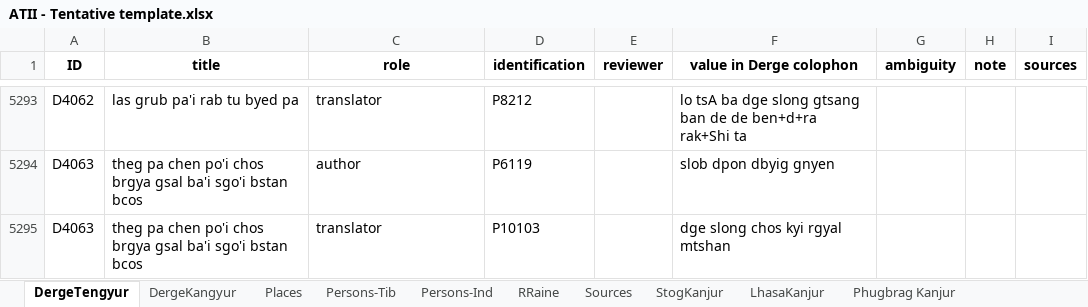
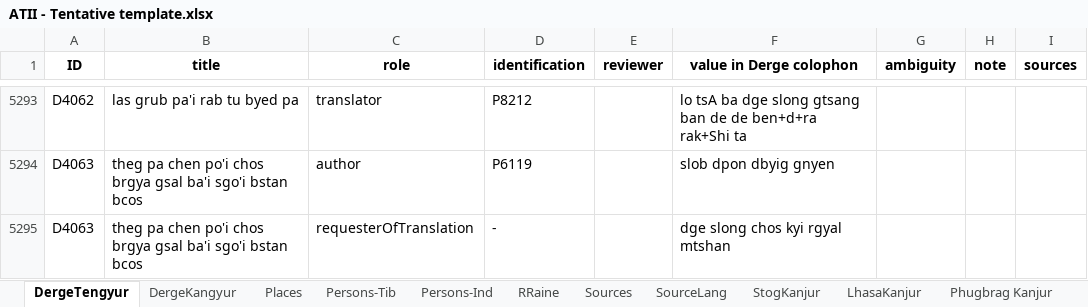
Before and after one commit to wkdewey/xml-parsing, an Excel workbook: data-export/ATII - Tentative template.xlsx, sheet DergeTengyur, drawn as a sheet; only a part is shown, gaps mark what is left out; values as stored, in another font and other column widths than the file's, no borders; charts and pictures not drawn; the diff covers the shown part only; the diff names each change by its address in the sheet, - before the commit and + after, or states it on an @@ line.

```diff
--- a/data-export/ATII - Tentative template.xlsx (sheet DergeTengyur)
+++ b/data-export/ATII - Tentative template.xlsx (sheet DergeTengyur)
+sheet tab: SourceLang
-C5295 (role): translator
+C5295 (role): requesterOfTranslation
-D5295 (identification): P10103
+D5295 (identification): -
```
Also changed, not shown: 3 edited cells elsewhere in this sheet, sheet Persons-Ind, sheet Persons-Tib, charts or pictures, WD_BDRC_data.xlsx, combined notes on spreadsheet.xlsx, 2 other files.
